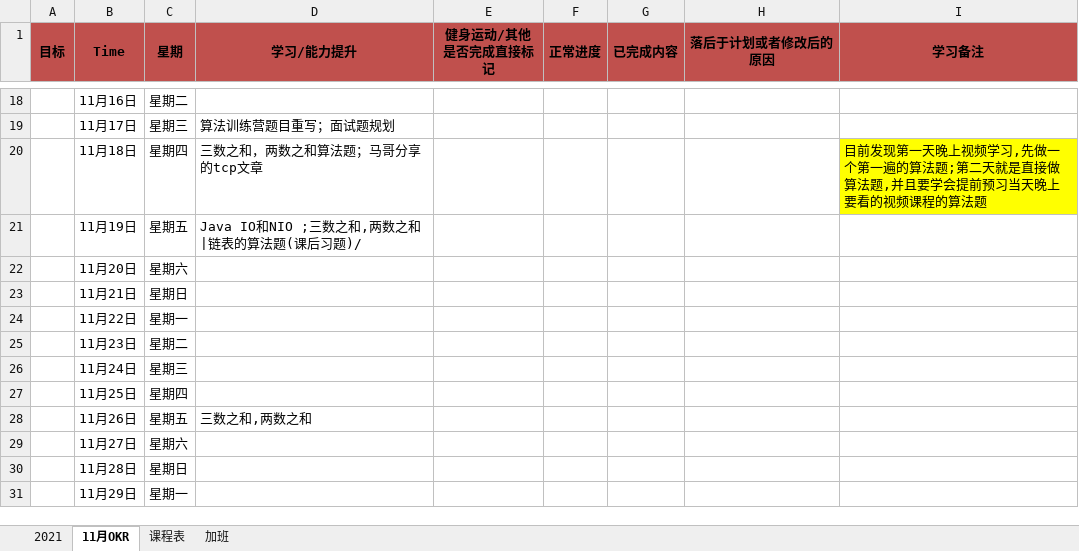
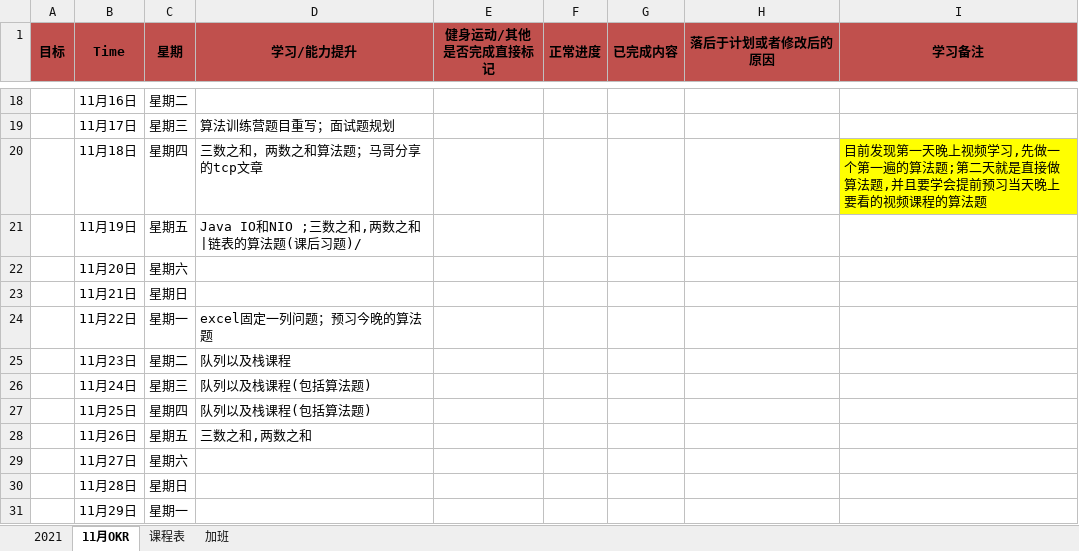
Before and after one commit to ATOZ-HJ/Bookmark, an Excel workbook: notebook/ToDo/工作台.xlsx, sheet 11月OKR, drawn as a sheet; only a part is shown, gaps mark what is left out; values as stored, in another font and other column widths than the file's, no borders; conditional formats not drawn; 2 other sheets too large or unreadable and not compared; the diff names each change by its address in the sheet, - before the commit and + after, or states it on an @@ line.

```diff
--- a/notebook/ToDo/工作台.xlsx (sheet 11月OKR)
+++ b/notebook/ToDo/工作台.xlsx (sheet 11月OKR)
-D24 (学习/能力提升): (empty)
+D24 (学习/能力提升): excel固定一列问题；预习今晚的算法题
-D25 (学习/能力提升): (empty)
+D25 (学习/能力提升): 队列以及栈课程
-D26:D27 (学习/能力提升): (empty)
+D26:D27 (学习/能力提升): 队列以及栈课程(包括算法题)
```
Also changed, not shown: charts or pictures, 3 other files.
